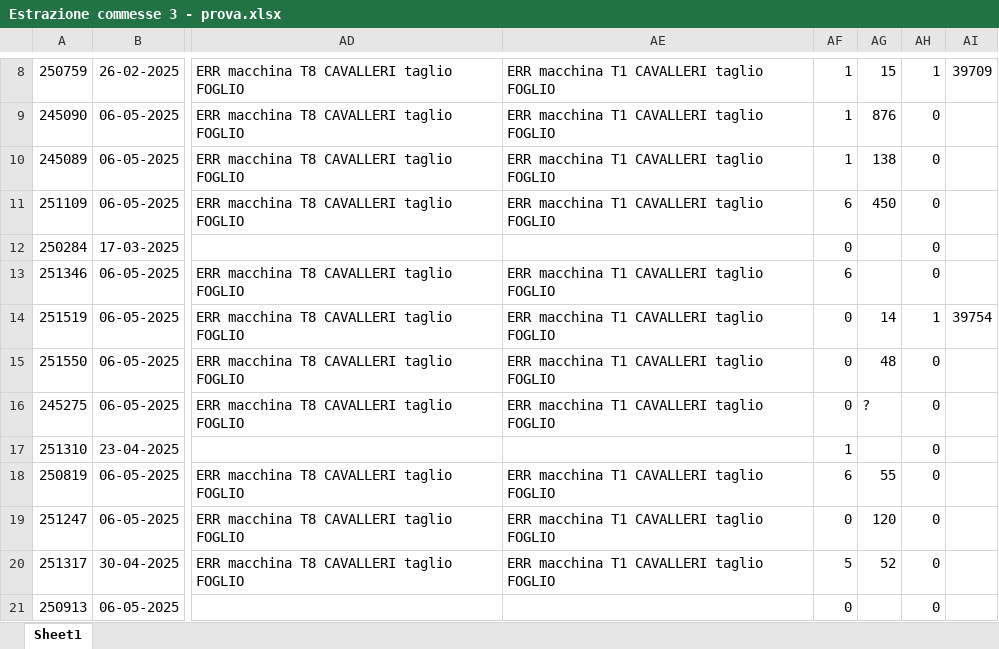
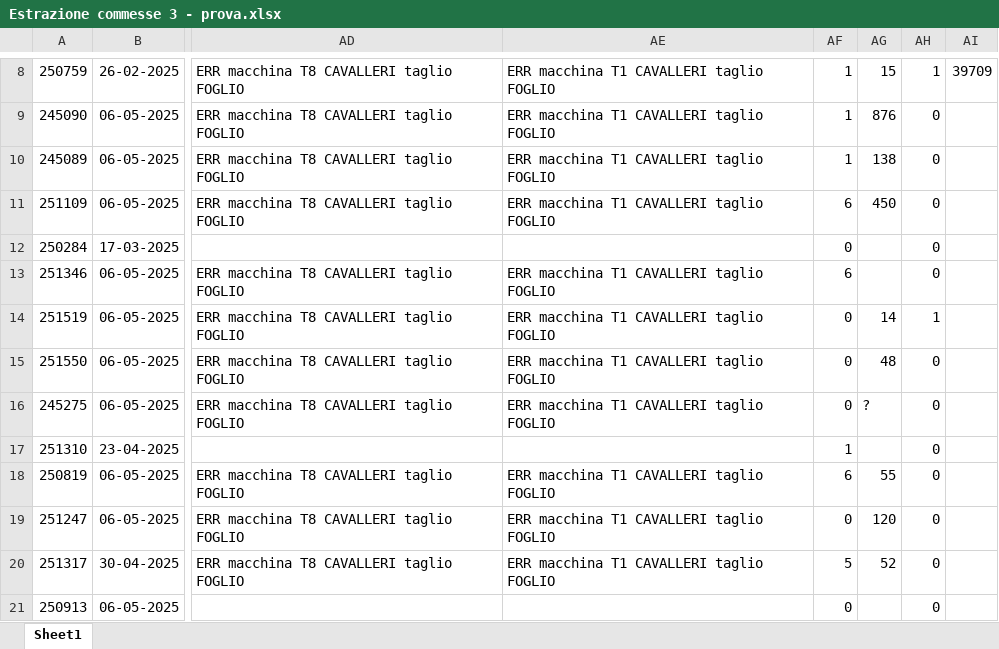
Before and after one commit to Baszonpedis/progettoIS, an Excel workbook: PS-VRP/Dati_input/Estrazione commesse 3 - prova.xlsx, sheet Sheet1, drawn as a sheet; only a part is shown, gaps mark what is left out; values as stored, in another font and other column widths than the file's, no borders; the diff names each change by its address in the sheet, - before the commit and + after, or states it on an @@ line.

```diff
--- a/PS-VRP/Dati_input/Estrazione commesse 3 - prova.xlsx (sheet Sheet1)
+++ b/PS-VRP/Dati_input/Estrazione commesse 3 - prova.xlsx (sheet Sheet1)
-AI14: 39754
+AI14: (empty)
```
Also changed, not shown: PS-VRP/Dati_output/error_read_file.xlsx, PS-VRP/OUTPUT_TEST/euristico_costruttivo.xlsx, 4 other files.
